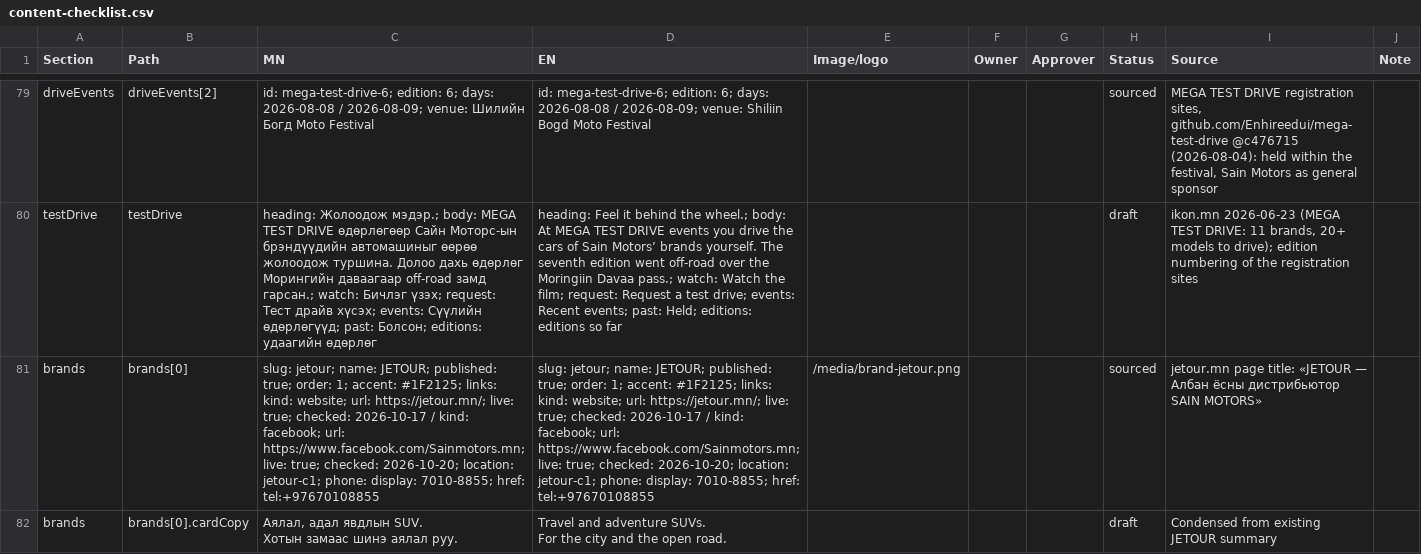
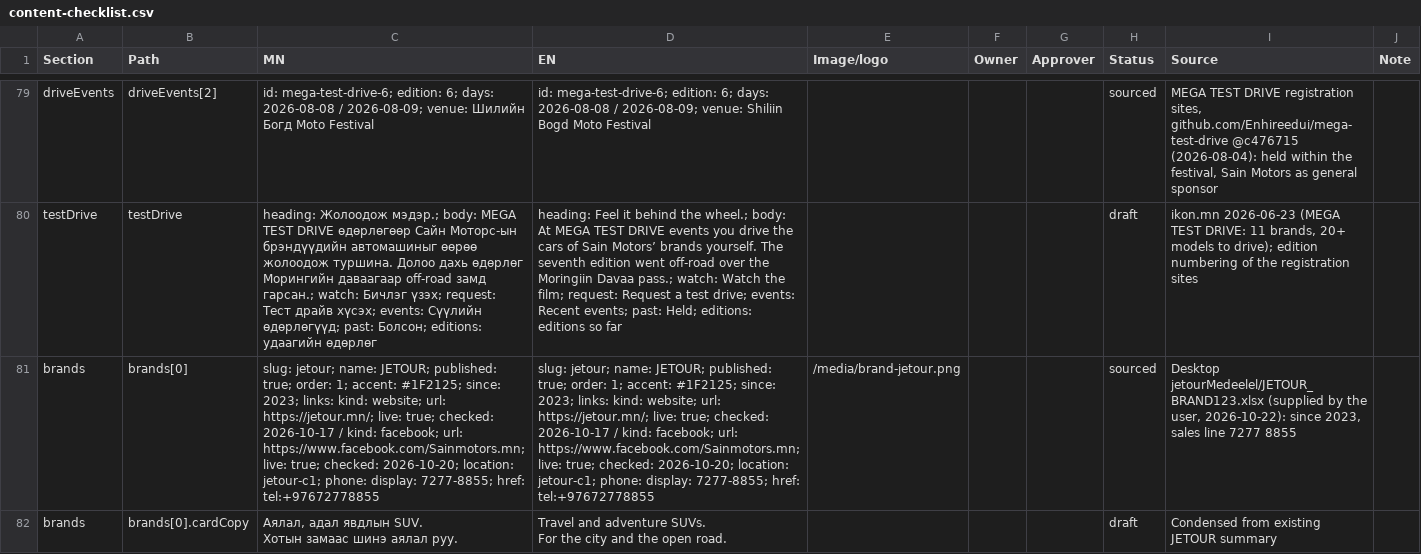
Before and after one commit to enkhireedui4-cpu/sainmotors.mn, a CSV file: docs/content-checklist.csv, drawn as a sheet; only a part is shown, gaps mark what is left out; the diff covers the shown part only; the diff names each change by its address in the sheet, - before the commit and + after, or states it on an @@ line.

```diff
--- a/docs/content-checklist.csv
+++ b/docs/content-checklist.csv
-C81 (MN): …accent: #1F2125; links: kind: website; url: https://jetour.mn/; live: true; checked: 2026-10-17 / kind: facebook; url: https://www.facebook.com/Sainmotors.mn; live: true; checked: 2026-10-20; location: jetour-c1; phone: display: 7010-8855; href: tel:+97670108855
+C81 (MN): …accent: #1F2125; since: 2023; links: kind: website; url: https://jetour.mn/; live: true; checked: 2026-10-17 / kind: facebook; url: https://www.facebook.com/Sainmotors.mn; live: true; checked: 2026-10-20; location: jetour-c1; phone: display: 7277-8855; href: tel:+97672778855
-D81 (EN): …accent: #1F2125; links: kind: website; url: https://jetour.mn/; live: true; checked: 2026-10-17 / kind: facebook; url: https://www.facebook.com/Sainmotors.mn; live: true; checked: 2026-10-20; location: jetour-c1; phone: display: 7010-8855; href: tel:+97670108855
+D81 (EN): …accent: #1F2125; since: 2023; links: kind: website; url: https://jetour.mn/; live: true; checked: 2026-10-17 / kind: facebook; url: https://www.facebook.com/Sainmotors.mn; live: true; checked: 2026-10-20; location: jetour-c1; phone: display: 7277-8855; href: tel:+97672778855
-I81 (Source): jetour.mn page title: «JETOUR — Албан ёсны дистрибьютор SAIN MOTORS»
+I81 (Source): Desktop jetourMedeelel/JETOUR_BRAND123.xlsx (supplied by the user, 2026-10-22): since 2023, sales line 7277 8855
```
Also changed, not shown: 1 added row and 10 edited cells elsewhere in this file, 4 other files.
